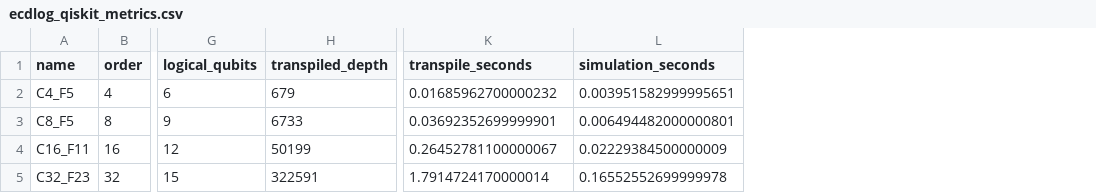
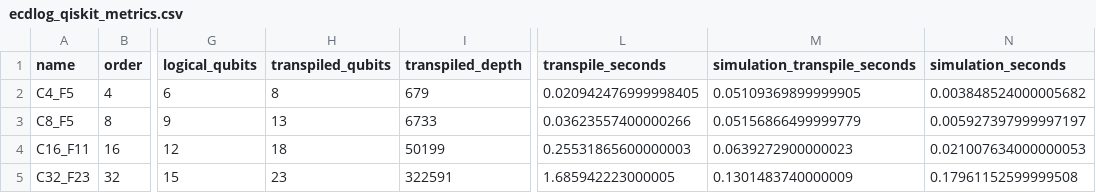
Before and after one commit to laurabytes/trabalho-x25519, a CSV file: data/ecdlog_qiskit_metrics.csv, drawn as a sheet; only a part is shown, gaps mark what is left out; addresses are those after the commit; the diff names each change by its address in the sheet, - before the commit and + after, or states it on an @@ line.

```diff
--- a/data/ecdlog_qiskit_metrics.csv
+++ b/data/ecdlog_qiskit_metrics.csv
+column H (transpiled_qubits), rows 2-5: 8 | 13 | 18 | 23
+column M (simulation_transpile_seconds), rows 2-5: 0.05109369899999905 | 0.05156866499999779 | 0.0639272900000023 | 0.1301483740000009
-L2 (transpile_seconds): 0.01685962700000232
+L2 (transpile_seconds): 0.020942476999998405
-N2 (simulation_seconds): 0.003951582999995651
+N2 (simulation_seconds): 0.003848524000005682
-L3 (transpile_seconds): 0.03692352699999901
+L3 (transpile_seconds): 0.03623557400000266
-N3 (simulation_seconds): 0.006494482000000801
+N3 (simulation_seconds): 0.005927397999997197
-L4 (transpile_seconds): 0.26452781100000067
+L4 (transpile_seconds): 0.25531865600000003
-N4 (simulation_seconds): 0.02229384500000009
+N4 (simulation_seconds): 0.021007634000000053
-L5 (transpile_seconds): 1.7914724170000014
+L5 (transpile_seconds): 1.685942223000005
-N5 (simulation_seconds): 0.16552552699999978
+N5 (simulation_seconds): 0.17961152599999508
```
Also changed, not shown: 10 other files.
